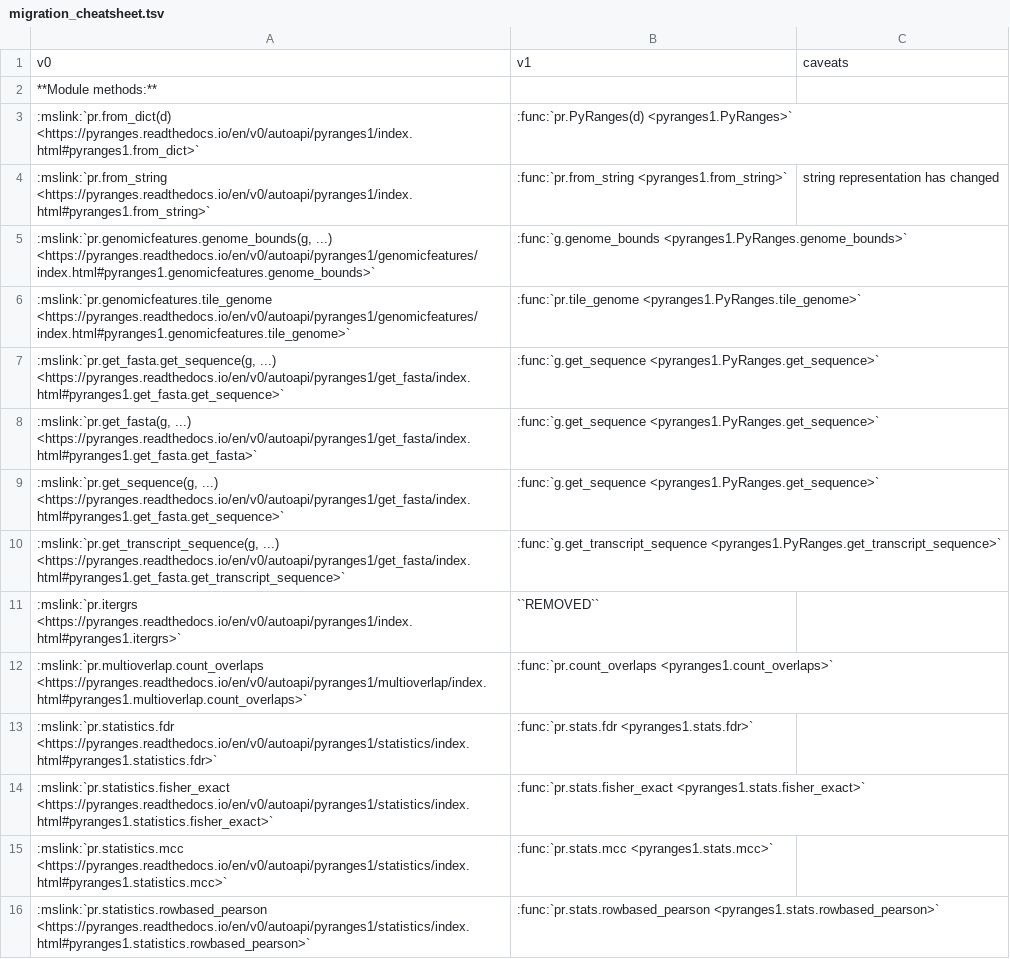
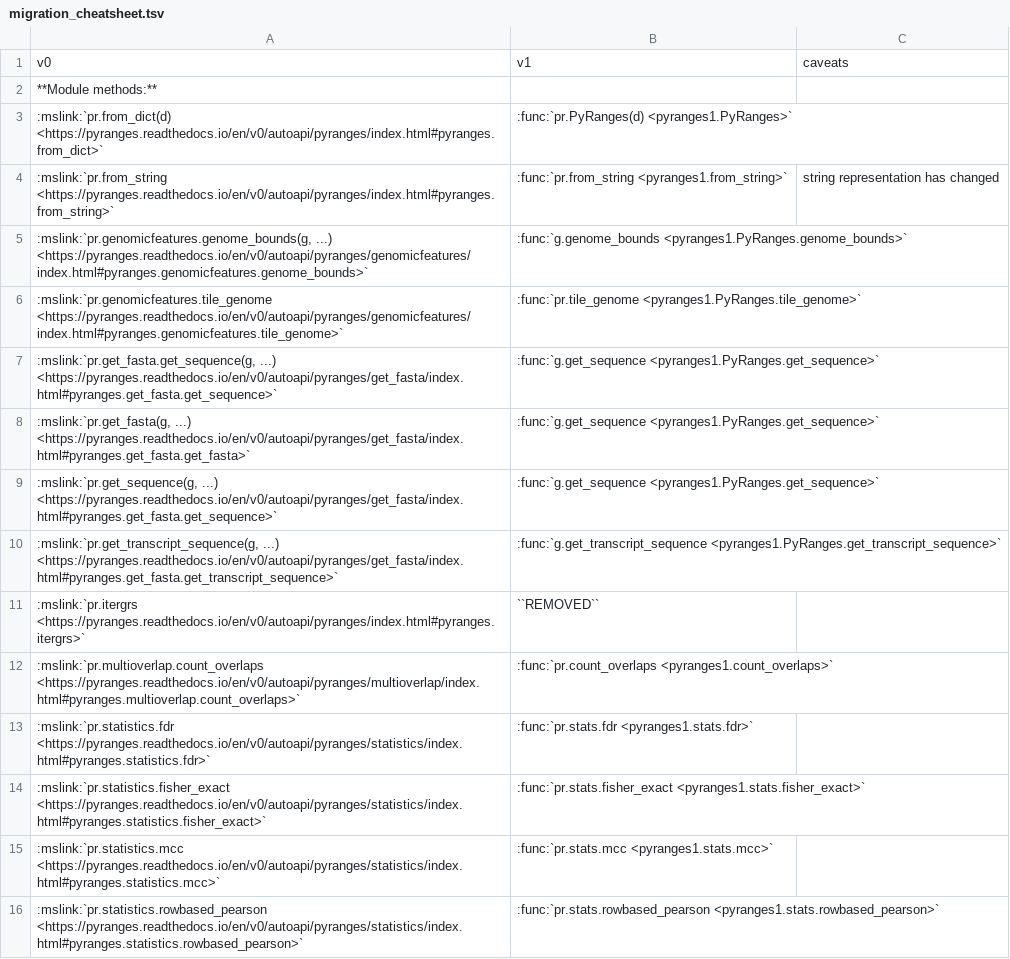
Before and after one commit to pyranges/pyranges_1.x, a TSV file: docs/migration_cheatsheet.tsv, drawn as a sheet; only a part is shown; the diff covers the shown part only.

Commit message:
chore: requested changes; image links, links to pyranges 0.x docs, .gitignore issue

```diff
--- a/docs/migration_cheatsheet.tsv
+++ b/docs/migration_cheatsheet.tsv
@@ -2,15 +2,15 @@ v0	v1	caveats
 **Module methods:**		
- :mslink:`pr.from_dict(d) <https://pyranges.readthedocs.io/en/v0/autoapi/pyranges1/index.html#pyranges1.from_dict>` 	:func:`pr.PyRanges(d) <pyranges1.PyRanges>`	
- :mslink:`pr.from_string <https://pyranges.readthedocs.io/en/v0/autoapi/pyranges1/index.html#pyranges1.from_string>` 	:func:`pr.from_string <pyranges1.from_string>`	string representation has changed
- :mslink:`pr.genomicfeatures.genome_bounds(g, ...) <https://pyranges.readthedocs.io/en/v0/autoapi/pyranges1/genomicfeatures/index.html#pyranges1.genomicfeatures.genome_bounds>` 	:func:`g.genome_bounds <pyranges1.PyRanges.genome_bounds>`	
- :mslink:`pr.genomicfeatures.tile_genome <https://pyranges.readthedocs.io/en/v0/autoapi/pyranges1/genomicfeatures/index.html#pyranges1.genomicfeatures.tile_genome>` 	:func:`pr.tile_genome <pyranges1.PyRanges.tile_genome>`	
- :mslink:`pr.get_fasta.get_sequence(g, ...) <https://pyranges.readthedocs.io/en/v0/autoapi/pyranges1/get_fasta/index.html#pyranges1.get_fasta.get_sequence>` 	:func:`g.get_sequence <pyranges1.PyRanges.get_sequence>`	
- :mslink:`pr.get_fasta(g, ...) <https://pyranges.readthedocs.io/en/v0/autoapi/pyranges1/get_fasta/index.html#pyranges1.get_fasta.get_fasta>` 	:func:`g.get_sequence <pyranges1.PyRanges.get_sequence>`	
- :mslink:`pr.get_sequence(g, ...) <https://pyranges.readthedocs.io/en/v0/autoapi/pyranges1/get_fasta/index.html#pyranges1.get_fasta.get_sequence>` 	:func:`g.get_sequence <pyranges1.PyRanges.get_sequence>`	
- :mslink:`pr.get_transcript_sequence(g, ...) <https://pyranges.readthedocs.io/en/v0/autoapi/pyranges1/get_fasta/index.html#pyranges1.get_fasta.get_transcript_sequence>` 	:func:`g.get_transcript_sequence <pyranges1.PyRanges.get_transcript_sequence>`	
- :mslink:`pr.itergrs <https://pyranges.readthedocs.io/en/v0/autoapi/pyranges1/index.html#pyranges1.itergrs>` 	``REMOVED``	
- :mslink:`pr.multioverlap.count_overlaps <https://pyranges.readthedocs.io/en/v0/autoapi/pyranges1/multioverlap/index.html#pyranges1.multioverlap.count_overlaps>` 	:func:`pr.count_overlaps <pyranges1.count_overlaps>`	
- :mslink:`pr.statistics.fdr <https://pyranges.readthedocs.io/en/v0/autoapi/pyranges1/statistics/index.html#pyranges1.statistics.fdr>` 	:func:`pr.stats.fdr <pyranges1.stats.fdr>`	
- :mslink:`pr.statistics.fisher_exact <https://pyranges.readthedocs.io/en/v0/autoapi/pyranges1/statistics/index.html#pyranges1.statistics.fisher_exact>` 	:func:`pr.stats.fisher_exact <pyranges1.stats.fisher_exact>`	
- :mslink:`pr.statistics.mcc <https://pyranges.readthedocs.io/en/v0/autoapi/pyranges1/statistics/index.html#pyranges1.statistics.mcc>` 	:func:`pr.stats.mcc <pyranges1.stats.mcc>`	
- :mslink:`pr.statistics.rowbased_pearson <https://pyranges.readthedocs.io/en/v0/autoapi/pyranges1/statistics/index.html#pyranges1.statistics.rowbased_pearson>` 	:func:`pr.stats.rowbased_pearson <pyranges1.stats.rowbased_pearson>`	
+ :mslink:`pr.from_dict(d) <https://pyranges.readthedocs.io/en/v0/autoapi/pyranges/index.html#pyranges.from_dict>` 	:func:`pr.PyRanges(d) <pyranges1.PyRanges>`	
+ :mslink:`pr.from_string <https://pyranges.readthedocs.io/en/v0/autoapi/pyranges/index.html#pyranges.from_string>` 	:func:`pr.from_string <pyranges1.from_string>`	string representation has changed
+ :mslink:`pr.genomicfeatures.genome_bounds(g, ...) <https://pyranges.readthedocs.io/en/v0/autoapi/pyranges/genomicfeatures/index.html#pyranges.genomicfeatures.genome_bounds>` 	:func:`g.genome_bounds <pyranges1.PyRanges.genome_bounds>`	
+ :mslink:`pr.genomicfeatures.tile_genome <https://pyranges.readthedocs.io/en/v0/autoapi/pyranges/genomicfeatures/index.html#pyranges.genomicfeatures.tile_genome>` 	:func:`pr.tile_genome <pyranges1.PyRanges.tile_genome>`	
+ :mslink:`pr.get_fasta.get_sequence(g, ...) <https://pyranges.readthedocs.io/en/v0/autoapi/pyranges/get_fasta/index.html#pyranges.get_fasta.get_sequence>` 	:func:`g.get_sequence <pyranges1.PyRanges.get_sequence>`	
+ :mslink:`pr.get_fasta(g, ...) <https://pyranges.readthedocs.io/en/v0/autoapi/pyranges/get_fasta/index.html#pyranges.get_fasta.get_fasta>` 	:func:`g.get_sequence <pyranges1.PyRanges.get_sequence>`	
+ :mslink:`pr.get_sequence(g, ...) <https://pyranges.readthedocs.io/en/v0/autoapi/pyranges/get_fasta/index.html#pyranges.get_fasta.get_sequence>` 	:func:`g.get_sequence <pyranges1.PyRanges.get_sequence>`	
+ :mslink:`pr.get_transcript_sequence(g, ...) <https://pyranges.readthedocs.io/en/v0/autoapi/pyranges/get_fasta/index.html#pyranges.get_fasta.get_transcript_sequence>` 	:func:`g.get_transcript_sequence <pyranges1.PyRanges.get_transcript_sequence>`	
+ :mslink:`pr.itergrs <https://pyranges.readthedocs.io/en/v0/autoapi/pyranges/index.html#pyranges.itergrs>` 	``REMOVED``	
+ :mslink:`pr.multioverlap.count_overlaps <https://pyranges.readthedocs.io/en/v0/autoapi/pyranges/multioverlap/index.html#pyranges.multioverlap.count_overlaps>` 	:func:`pr.count_overlaps <pyranges1.count_overlaps>`	
+ :mslink:`pr.statistics.fdr <https://pyranges.readthedocs.io/en/v0/autoapi/pyranges/statistics/index.html#pyranges.statistics.fdr>` 	:func:`pr.stats.fdr <pyranges1.stats.fdr>`	
+ :mslink:`pr.statistics.fisher_exact <https://pyranges.readthedocs.io/en/v0/autoapi/pyranges/statistics/index.html#pyranges.statistics.fisher_exact>` 	:func:`pr.stats.fisher_exact <pyranges1.stats.fisher_exact>`	
+ :mslink:`pr.statistics.mcc <https://pyranges.readthedocs.io/en/v0/autoapi/pyranges/statistics/index.html#pyranges.statistics.mcc>` 	:func:`pr.stats.mcc <pyranges1.stats.mcc>`	
+ :mslink:`pr.statistics.rowbased_pearson <https://pyranges.readthedocs.io/en/v0/autoapi/pyranges/statistics/index.html#pyranges.statistics.rowbased_pearson>` 	:func:`pr.stats.rowbased_pearson <pyranges1.stats.rowbased_pearson>`	
```
Also changed, not shown: 63 edited cells elsewhere in this file, 7 other files.
